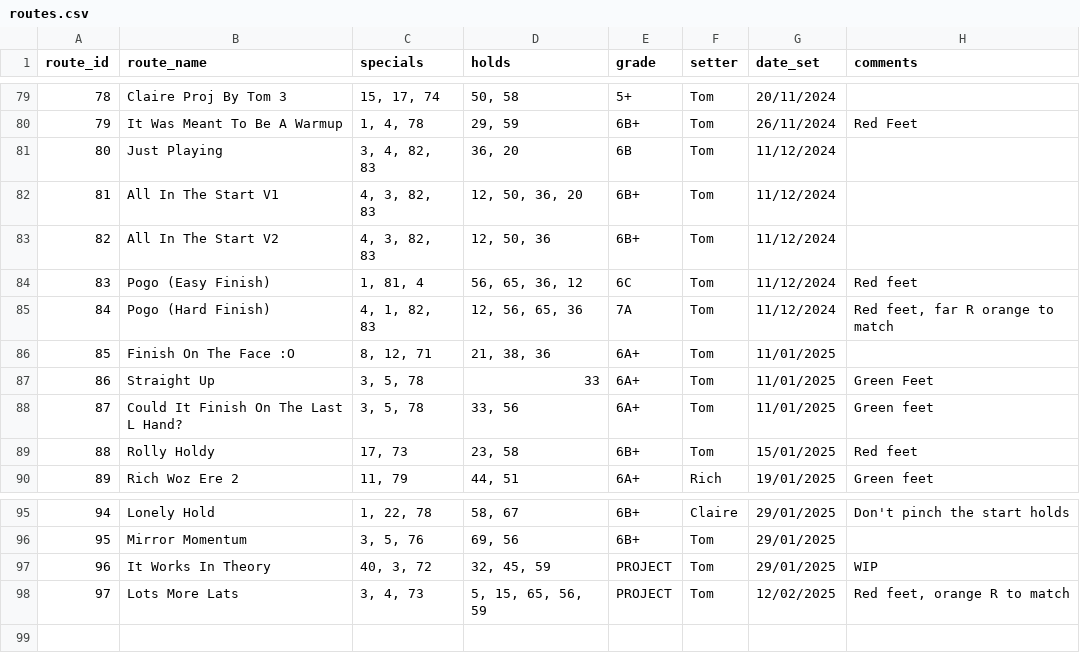
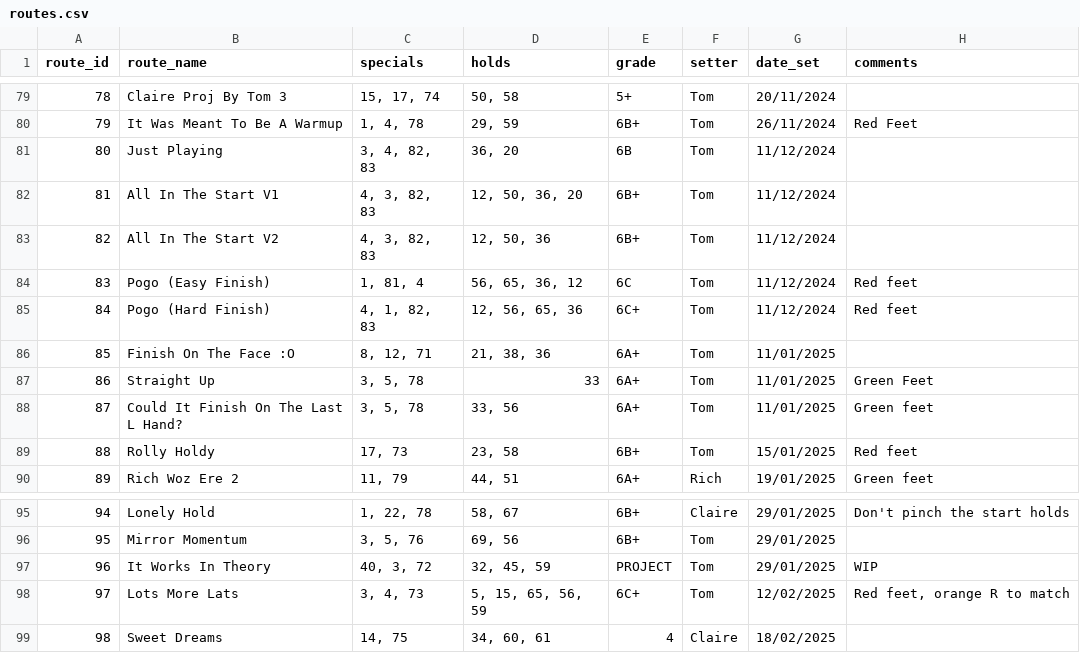
Before and after one commit to ceguest/climbing_app, a CSV file: static/routes.csv, drawn as a sheet; only a part is shown, gaps mark what is left out.

Commit message:
New routes + mods 18-02-2024

```diff
--- a/static/routes.csv
+++ b/static/routes.csv
@@ -84,3 +84,3 @@ route_id;route_name;specials;holds;grade;setter;date_set;comments
 83;Pogo (Easy Finish);1, 81, 4;56, 65, 36, 12;6C;Tom;11/12/2024;Red feet
-84;Pogo (Hard Finish);4, 1, 82, 83;12, 56, 65, 36;7A;Tom;11/12/2024;Red feet, far R orange to match
+84;Pogo (Hard Finish);4, 1, 82, 83;12, 56, 65, 36;6C+;Tom;11/12/2024;Red feet
 85;Finish On The Face :O;8, 12, 71;21, 38, 36;6A+;Tom;11/01/2025;
@@ -97,2 +97,3 @@ route_id;route_name;specials;holds;grade;setter;date_set;comments
 96;It Works In Theory;40, 3, 72;32, 45, 59;PROJECT;Tom;29/01/2025;WIP
-97;Lots More Lats;3, 4, 73;5, 15, 65, 56, 59;PROJECT;Tom;12/02/2025;Red feet, orange R to match
+97;Lots More Lats;3, 4, 73;5, 15, 65, 56, 59;6C+;Tom;12/02/2025;Red feet, orange R to match
+98;Sweet Dreams;14, 75;34, 60, 61;4;Claire;18/02/2025;
```
